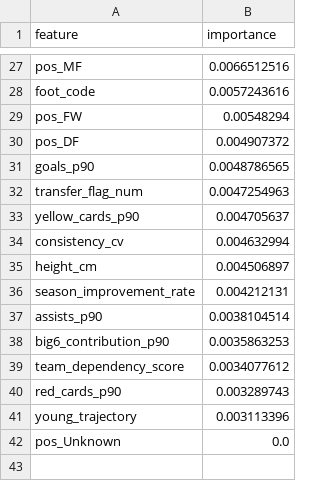
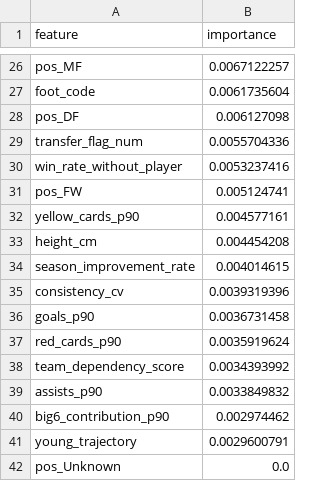
Before and after one commit to robinho0329/EPL-scouting-report-dashboard-project, a CSV file: models/s2_market_value/xgb_feature_importance_v4.csv, drawn as a sheet; only a part is shown, gaps mark what is left out; removed rows and columns are numbered as before the commit, all else as after; the diff covers the shown part only; the diff names each change by its address in the sheet, - before the commit and + after, or states it on an @@ line.

```diff
--- a/models/s2_market_value/xgb_feature_importance_v4.csv
+++ b/models/s2_market_value/xgb_feature_importance_v4.csv
-B26 (importance): 0.0066512516
+B26 (importance): 0.0067122257
-B27 (importance): 0.0057243616
+B27 (importance): 0.0061735604
-row 29: pos_FW | 0.00548294
-B28 (importance): 0.004907372
+B28 (importance): 0.006127098
-row 31: goals_p90 | 0.0048786565
-B29 (importance): 0.0047254963
+B29 (importance): 0.0055704336
+row 30: win_rate_without_player | 0.0053237416
+row 31: pos_FW | 0.005124741
-B32 (importance): 0.004705637
+B32 (importance): 0.004577161
-row 34: consistency_cv | 0.004632994
-B33 (importance): 0.004506897
+B33 (importance): 0.004454208
-B34 (importance): 0.004212131
+B34 (importance): 0.004014615
+row 35: consistency_cv | 0.0039319396
+row 36: goals_p90 | 0.0036731458
+row 37: red_cards_p90 | 0.0035919624
+row 38: team_dependency_score | 0.0034393992
-B39 (importance): 0.0038104514
+B39 (importance): 0.0033849832
-B40 (importance): 0.0035863253
+B40 (importance): 0.002974462
-row 39: team_dependency_score | 0.0034077612
-row 40: red_cards_p90 | 0.003289743
-B41 (importance): 0.003113396
+B41 (importance): 0.0029600791
```
Also changed, not shown: 9 added rows, 10 removed rows and 15 edited cells elsewhere in this file, 15 other files.
